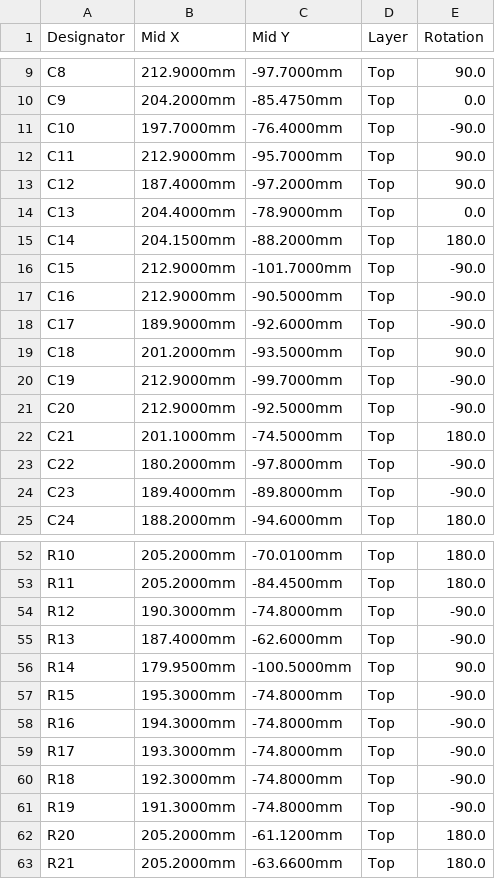
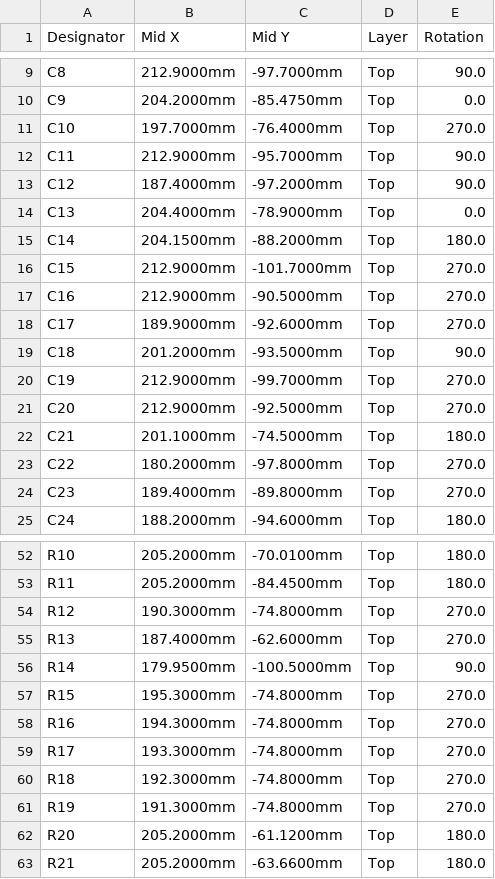
Before and after one commit to kebag-logic/pocketbeagle2_ethernet_cap, a CSV file: build/assembly/pocketbeagle2_ethernet_cap_cpl_jlcpcb.csv, drawn as a sheet; only a part is shown, gaps mark what is left out; the diff covers the shown part only.

```diff
--- a/build/assembly/pocketbeagle2_ethernet_cap_cpl_jlcpcb.csv
+++ b/build/assembly/pocketbeagle2_ethernet_cap_cpl_jlcpcb.csv
@@ -10,3 +10,3 @@ C8,212.9000mm,-97.7000mm,Top,90.0
 C9,204.2000mm,-85.4750mm,Top,0.0
-C10,197.7000mm,-76.4000mm,Top,-90.0
+C10,197.7000mm,-76.4000mm,Top,270.0
 C11,212.9000mm,-95.7000mm,Top,90.0
@@ -15,11 +15,11 @@ C13,204.4000mm,-78.9000mm,Top,0.0
 C14,204.1500mm,-88.2000mm,Top,180.0
-C15,212.9000mm,-101.7000mm,Top,-90.0
-C16,212.9000mm,-90.5000mm,Top,-90.0
-C17,189.9000mm,-92.6000mm,Top,-90.0
+C15,212.9000mm,-101.7000mm,Top,270.0
+C16,212.9000mm,-90.5000mm,Top,270.0
+C17,189.9000mm,-92.6000mm,Top,270.0
 C18,201.2000mm,-93.5000mm,Top,90.0
-C19,212.9000mm,-99.7000mm,Top,-90.0
-C20,212.9000mm,-92.5000mm,Top,-90.0
+C19,212.9000mm,-99.7000mm,Top,270.0
+C20,212.9000mm,-92.5000mm,Top,270.0
 C21,201.1000mm,-74.5000mm,Top,180.0
-C22,180.2000mm,-97.8000mm,Top,-90.0
-C23,189.4000mm,-89.8000mm,Top,-90.0
+C22,180.2000mm,-97.8000mm,Top,270.0
+C23,189.4000mm,-89.8000mm,Top,270.0
 C24,188.2000mm,-94.6000mm,Top,180.0
@@ -53,10 +53,10 @@ R10,205.2000mm,-70.0100mm,Top,180.0
 R11,205.2000mm,-84.4500mm,Top,180.0
-R12,190.3000mm,-74.8000mm,Top,-90.0
-R13,187.4000mm,-62.6000mm,Top,-90.0
+R12,190.3000mm,-74.8000mm,Top,270.0
+R13,187.4000mm,-62.6000mm,Top,270.0
 R14,179.9500mm,-100.5000mm,Top,90.0
-R15,195.3000mm,-74.8000mm,Top,-90.0
-R16,194.3000mm,-74.8000mm,Top,-90.0
-R17,193.3000mm,-74.8000mm,Top,-90.0
-R18,192.3000mm,-74.8000mm,Top,-90.0
-R19,191.3000mm,-74.8000mm,Top,-90.0
+R15,195.3000mm,-74.8000mm,Top,270.0
+R16,194.3000mm,-74.8000mm,Top,270.0
+R17,193.3000mm,-74.8000mm,Top,270.0
+R18,192.3000mm,-74.8000mm,Top,270.0
+R19,191.3000mm,-74.8000mm,Top,270.0
 R20,205.2000mm,-61.1200mm,Top,180.0
```
Also changed, not shown: 5 edited cells elsewhere in this file, 21 other files.
